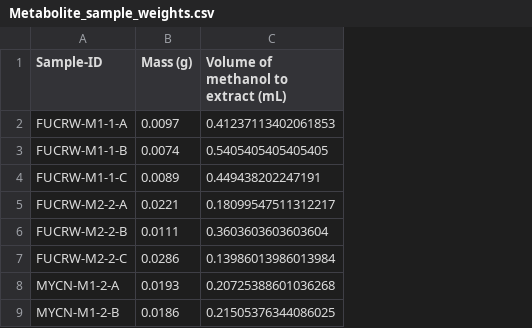
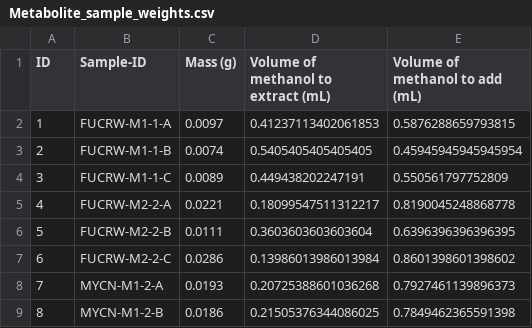
Before and after one commit to Nick-Nunley/MYCN-IDH1-In-Vivo-experiments-03-22-2024, a CSV file: Metabolite_extraction_06.04.2024/Metabolite_sample_weights.csv, drawn as a sheet; only a part is shown; the diff names each change by its address in the sheet, - before the commit and + after, or states it on an @@ line.

Commit message:
Added ID column and volume of methanol to add back

```diff
--- a/Metabolite_extraction_06.04.2024/Metabolite_sample_weights.csv
+++ b/Metabolite_extraction_06.04.2024/Metabolite_sample_weights.csv
+column A (ID), rows 2-9: 1 | 2 | 3 | 4 | 5 | 6 | 7 | 8
+column E (Volume of methanol to add (mL)), rows 2-9: 0.5876288659793815 | 0.45945945945945954 | 0.550561797752809 | 0.8190045248868778 | 0.6396396396396395 | 0.8601398601398602 | 0.7927461139896373 | 0.7849462365591398
```
Also changed, not shown: 1 other file.
